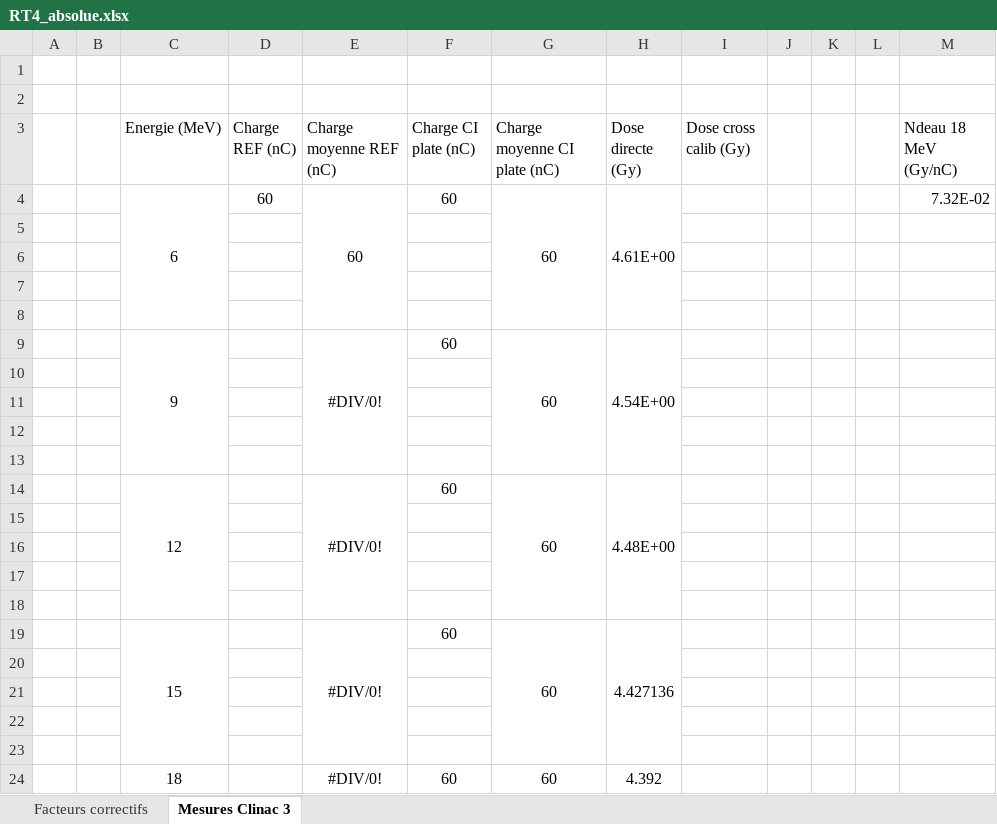
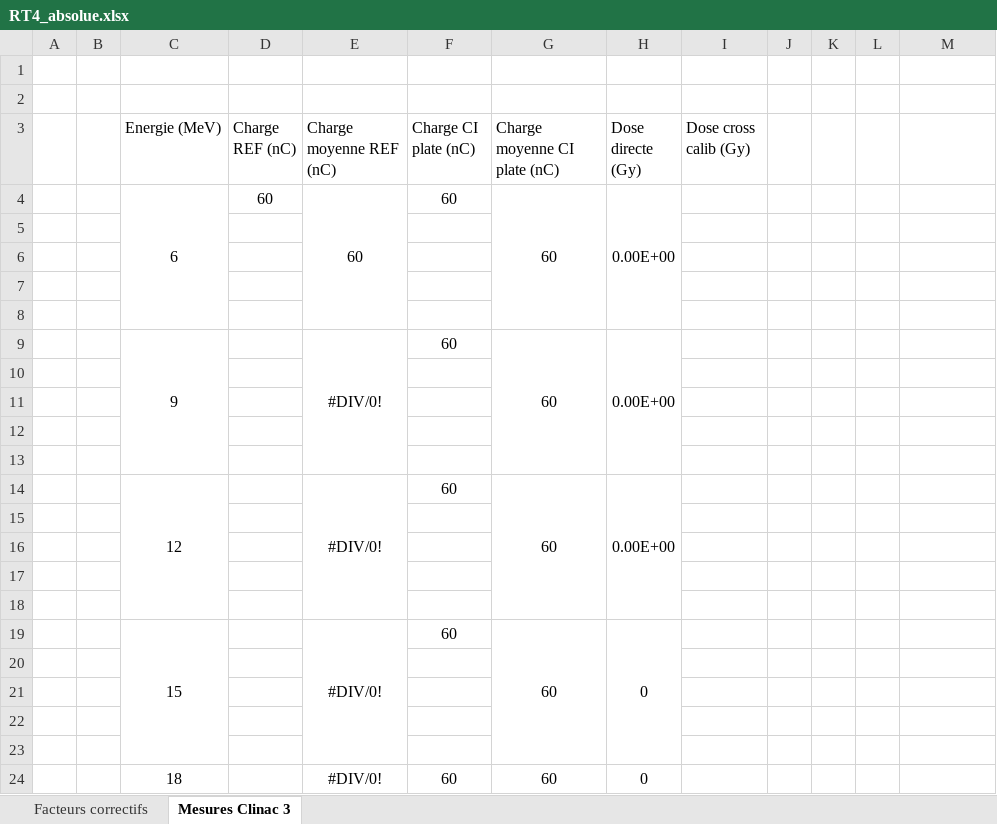
Before and after one commit to ALEXPMFR/Fiches_RT, an Excel workbook: RT4/RT4_absolue.xlsx, sheet Mesures Clinac 3, drawn as a sheet; values as stored, in another font and other column widths than the file's, no borders; the diff names each change by its address in the sheet, - before the commit and + after, or states it on an @@ line.

```diff
--- a/RT4/RT4_absolue.xlsx (sheet Mesures Clinac 3)
+++ b/RT4/RT4_absolue.xlsx (sheet Mesures Clinac 3)
-M3: Ndeau 18 MeV (Gy/nC)
+M3: (empty)
-H4 (Dose directe (Gy)): 4.61E+00
+H4 (Dose directe (Gy)): 0.00E+00
-M4: 7.32E-02
+M4: (empty)
-H9 (Dose directe (Gy)): 4.54E+00
+H9 (Dose directe (Gy)): 0.00E+00
-H14 (Dose directe (Gy)): 4.48E+00
+H14 (Dose directe (Gy)): 0.00E+00
-H19 (Dose directe (Gy)): 4.427136
+H19 (Dose directe (Gy)): 0
-H24 (Dose directe (Gy)): 4.392
+H24 (Dose directe (Gy)): 0
```
Also changed, not shown: sheet Facteurs correctifs, formulas that keep their value, charts or pictures, 27 other files.
